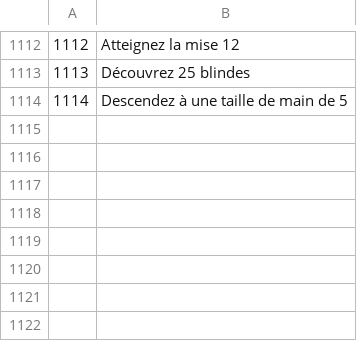
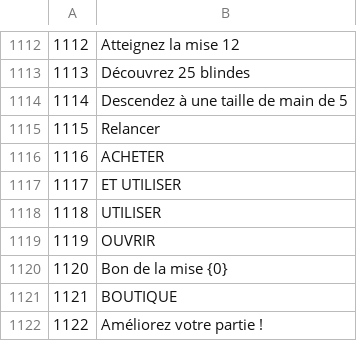
Before and after one commit to Yassineallach/schoolmaroc, a TSV file: aleatro/tools/locale/fr.tsv, drawn as a sheet; only a part is shown, gaps mark what is left out; the diff names each change by its address in the sheet, - before the commit and + after, or states it on an @@ line.

```diff
--- a/aleatro/tools/locale/fr.tsv
+++ b/aleatro/tools/locale/fr.tsv
+row 1115: 1115 | Relancer
+row 1116: 1116 | ACHETER
+row 1117: 1117 | ET UTILISER
+row 1118: 1118 | UTILISER
+row 1119: 1119 | OUVRIR
+row 1120: 1120 | Bon de la mise {0}
+row 1121: 1121 | BOUTIQUE
+row 1122: 1122 | Améliorez votre partie !
```
Also changed, not shown: aleatro/tools/locale/ar.tsv, aleatro/tools/locale/de.tsv, 23 other files.
